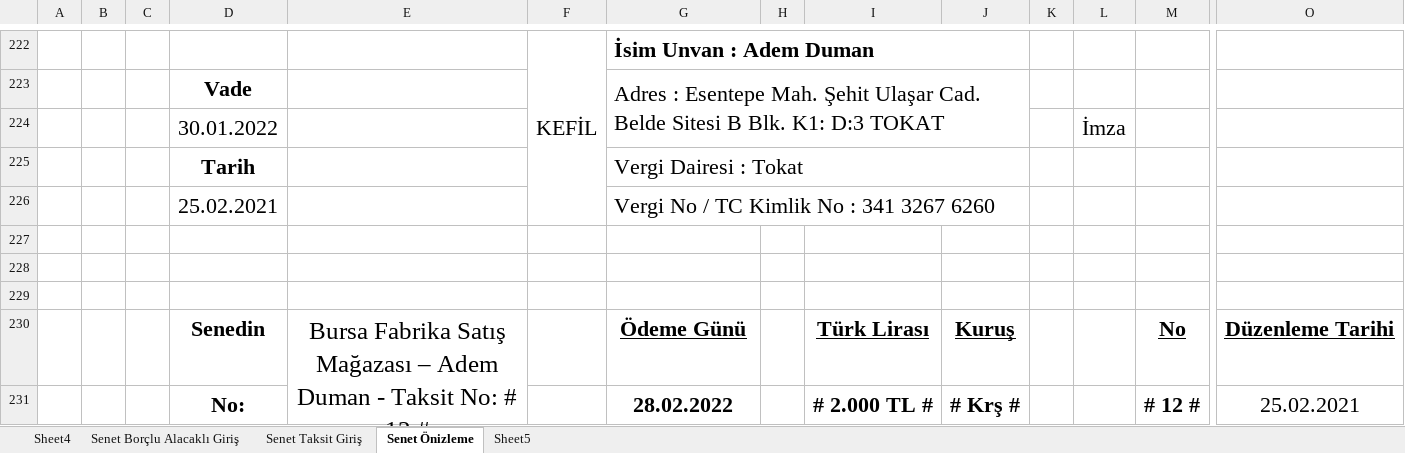
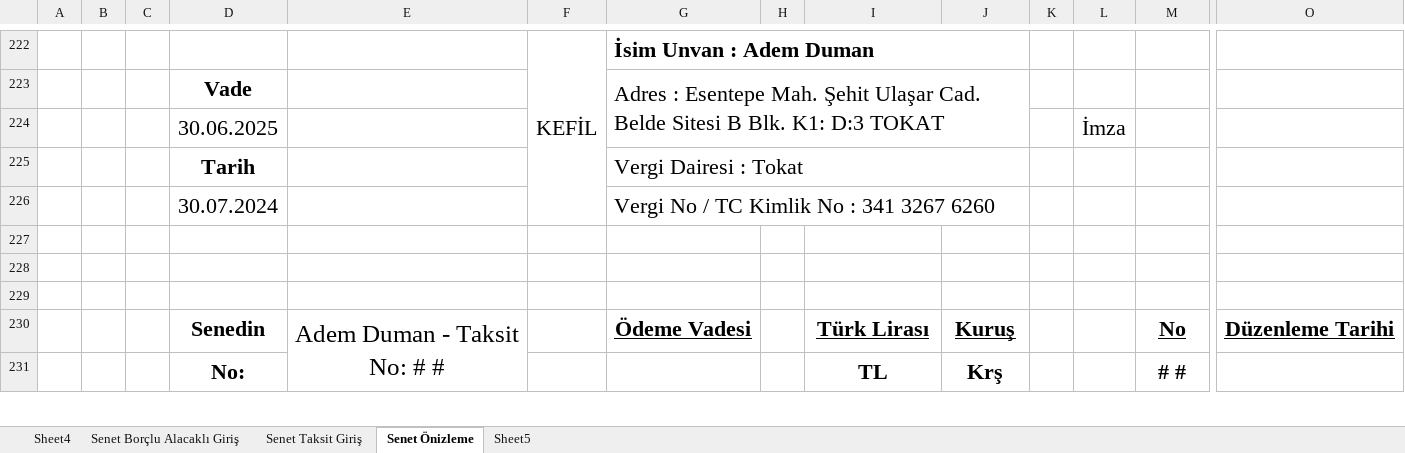
Before and after one commit to roboturx/tdy, an Excel workbook: 2023-SOZL/1_crs/081-Dgs-03-2302_Hızarhane/081-Dgs-03-20230227- HSP-adem Duman.xlsx, sheet Senet Önizleme, drawn as a sheet; only a part is shown, gaps mark what is left out; values as stored, in another font and other column widths than the file's, no borders; removed rows and columns are numbered as before the commit, all else as after; rows hold the shown columns only; the diff covers the shown part only; the diff names each change by its address in the sheet, - before the commit and + after, or states it on an @@ line.

```diff
--- a/2023-SOZL/1_crs/081-Dgs-03-2302_Hızarhane/081-Dgs-03-20230227- HSP-adem Duman.xlsx (sheet Senet Önizleme)
+++ b/2023-SOZL/1_crs/081-Dgs-03-2302_Hızarhane/081-Dgs-03-20230227- HSP-adem Duman.xlsx (sheet Senet Önizleme)
-D224: 30.01.2022
+D224: 30.06.2025
-D226: 25.02.2021
+D226: 30.07.2024
-E230: Bursa Fabrika Satış Mağazası – Adem Duman - Taksit No: # 12 #
+E230: Adem Duman - Taksit No: # #
-G230: Ödeme Günü
+G230: Ödeme Vadesi
-row 231:  |  |  | No: |  |  | 28.02.2022 |  | # 2.000 TL # | # Krş # |  |  | # 12 # | 25.02.2021
+row 231:  |  |  | No: |  |  |  |  | TL | Krş |  |  | # #
```
Also changed, not shown: 1 added row, 118 edited cells and merged cells elsewhere in this sheet, sheet Senet Taksit Giriş, sheet Sheet4, sheet Senet Borçlu Alacaklı Giriş, 02-24-sny.xlsx, 04-24-Gnlkson.xlsx, 19 other files.
